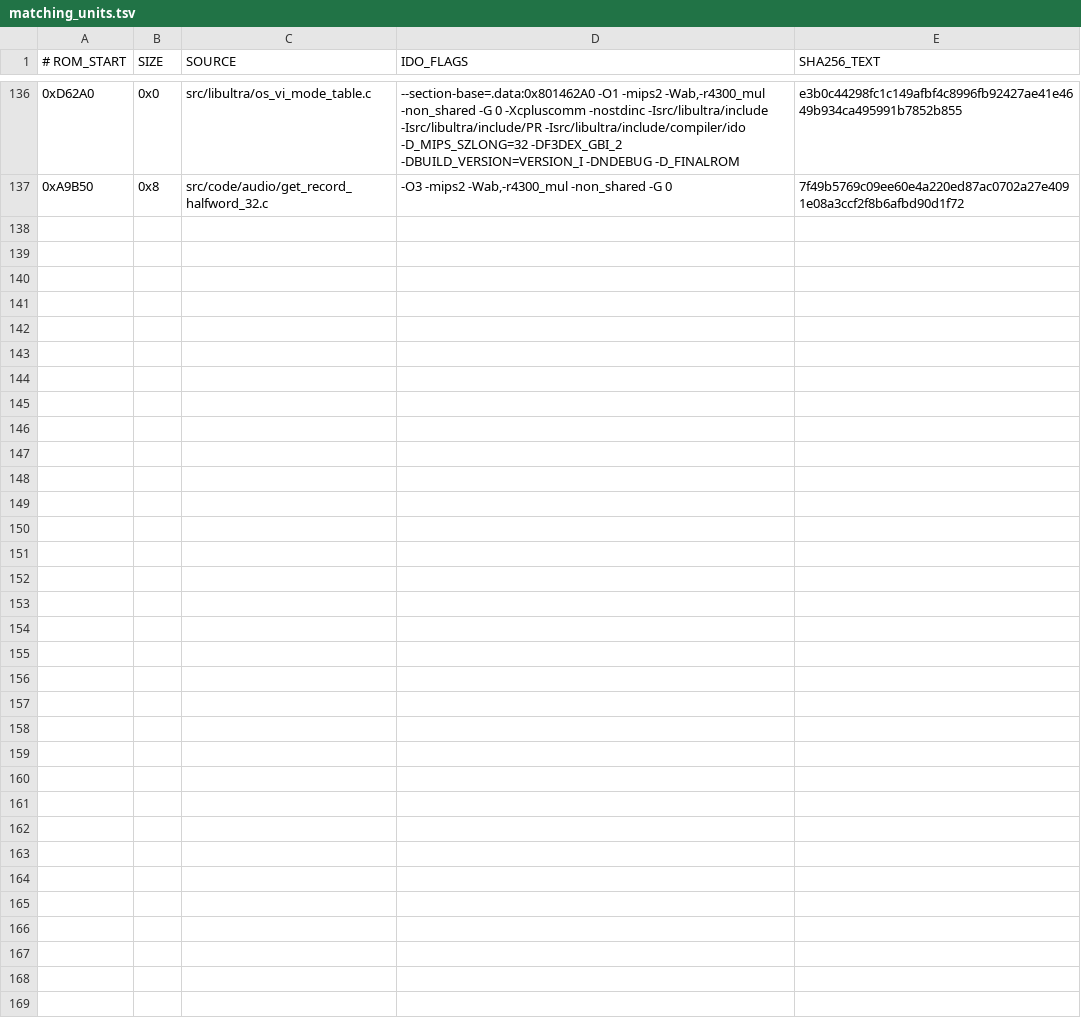
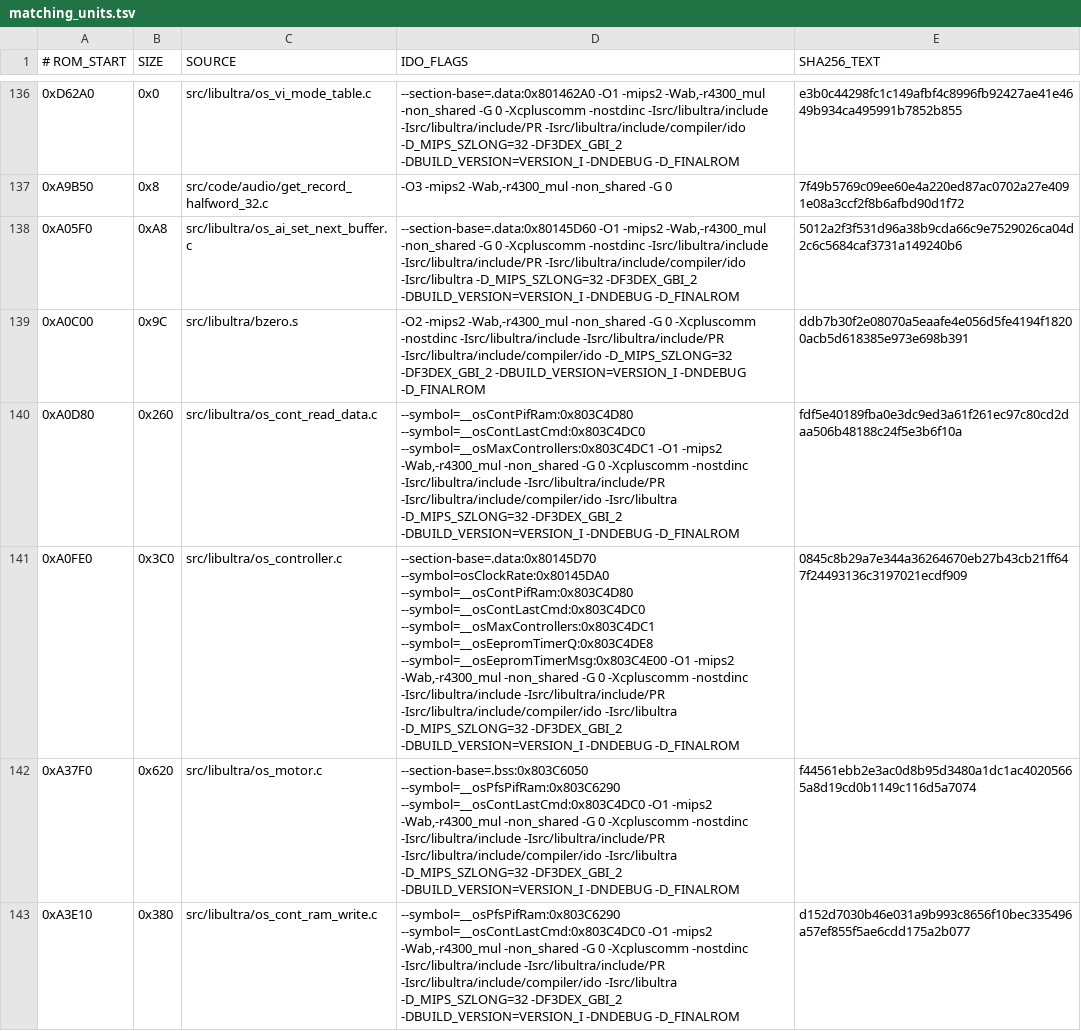
Before and after one commit to TheGh0stShip/BattleTanx, a TSV file: config/us/matching_units.tsv, drawn as a sheet; only a part is shown, gaps mark what is left out; the diff covers the shown part only; the diff names each change by its address in the sheet, - before the commit and + after, or states it on an @@ line.

Commit message:
Recover controller, motor, and Controller Pak libultra objects

```diff
--- a/config/us/matching_units.tsv
+++ b/config/us/matching_units.tsv
+row 138: 0xA05F0 | 0xA8 | src/libultra/os_ai_set_next_buffer.c | --section-base=.data:0x80145D60 -O1 -mips2 -Wab,-r4300_mul -non_shared -G 0 -Xcpluscomm -nostdinc -Isrc/libultra/include -Isrc/libultra/include/PR -Isrc/libultra/include/compiler/ido -Isrc/libultra -D_MIPS_SZLONG=32 -DF3DEX_GBI_2 -DBUILD_VERSION=VERSION_I -DNDEBUG -D_FINALROM | 5012a2f3f531d96a38b9cda66c9e7529026ca04d2c6c5684caf3731a149240b6
+row 139: 0xA0C00 | 0x9C | src/libultra/bzero.s | -O2 -mips2 -Wab,-r4300_mul -non_shared -G 0 -Xcpluscomm -nostdinc -Isrc/libultra/include -Isrc/libultra/include/PR -Isrc/libultra/include/compiler/ido -D_MIPS_SZLONG=32 -DF3DEX_GBI_2 -DBUILD_VERSION=VERSION_I -DNDEBUG -D_FINALROM | ddb7b30f2e08070a5eaafe4e056d5fe4194f18200acb5d618385e973e698b391
+row 140: 0xA0D80 | 0x260 | src/libultra/os_cont_read_data.c | --symbol=__osContPifRam:0x803C4D80 --symbol=__osContLastCmd:0x803C4DC0 --symbol=__osMaxControllers:0x803C4DC1 -O1 -mips2 -Wab,-r4300_mul -non_shared -G 0 -Xcpluscomm -nostdinc -Isrc/libultra/include -Isrc/libultra/include/PR -Isrc/libultra/include/compiler/ido -Isrc/libultra -D_MIPS_SZLONG=32 -DF3DEX_GBI_2 -DBUILD_VERSION=VERSION_I -DNDEBUG -D_FINALROM | fdf5e40189fba0e3dc9ed3a61f261ec97c80cd2daa506b48188c24f5e3b6f10a
+row 141: 0xA0FE0 | 0x3C0 | src/libultra/os_controller.c | --section-base=.data:0x80145D70 --symbol=osClockRate:0x80145DA0 --symbol=__osContPifRam:0x803C4D80 --symbol=__osContLastCmd:0x803C4DC0 --symbol=__osMaxControllers:0x803C4DC1 --symbol=__osEepromTimerQ:0x803C4DE8 --symbol=__osEepromTimerMsg:0x803C4E00 -O1 -mips2 -Wab,-r4300_mul -non_shared -G 0 -Xcpluscomm -nostdinc -Isrc/libultra/include -Isrc/libultra/include/PR -Isrc/libultra/include/compiler/ido -Isrc/libultra -D_MIPS_SZLONG=32 -DF3DEX_GBI_2 -DBUILD_VERSION=VERSION_I -DNDEBUG -D_FINALROM | 0845c8b29a7e344a36264670eb27b43cb21ff647f24493136c3197021ecdf909
+row 142: 0xA37F0 | 0x620 | src/libultra/os_motor.c | --section-base=.bss:0x803C6050 --symbol=__osPfsPifRam:0x803C6290 --symbol=__osContLastCmd:0x803C4DC0 -O1 -mips2 -Wab,-r4300_mul -non_shared -G 0 -Xcpluscomm -nostdinc -Isrc/libultra/include -Isrc/libultra/include/PR -Isrc/libultra/include/compiler/ido -Isrc/libultra -D_MIPS_SZLONG=32 -DF3DEX_GBI_2 -DBUILD_VERSION=VERSION_I -DNDEBUG -D_FINALROM | f44561ebb2e3ac0d8b95d3480a1dc1ac40205665a8d19cd0b1149c116d5a7074
+row 143: 0xA3E10 | 0x380 | src/libultra/os_cont_ram_write.c | --symbol=__osPfsPifRam:0x803C6290 --symbol=__osContLastCmd:0x803C4DC0 -O1 -mips2 -Wab,-r4300_mul -non_shared -G 0 -Xcpluscomm -nostdinc -Isrc/libultra/include -Isrc/libultra/include/PR -Isrc/libultra/include/compiler/ido -Isrc/libultra -D_MIPS_SZLONG=32 -DF3DEX_GBI_2 -DBUILD_VERSION=VERSION_I -DNDEBUG -D_FINALROM | d152d7030b46e031a9b993c8656f10bec335496a57ef855f5ae6cdd175a2b077
```
Also changed, not shown: 5 added rows elsewhere in this file, config/us/matching_data_units.tsv, 17 other files.
